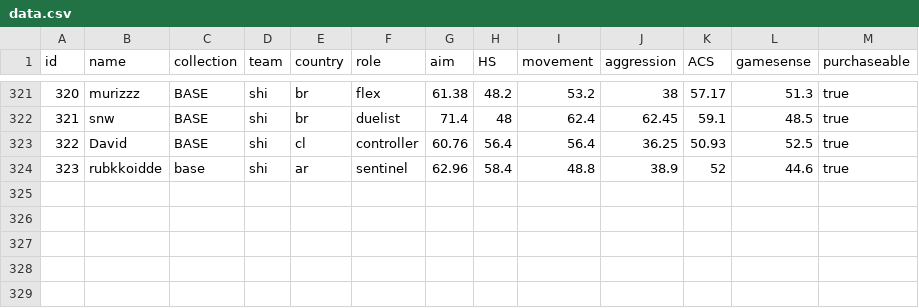
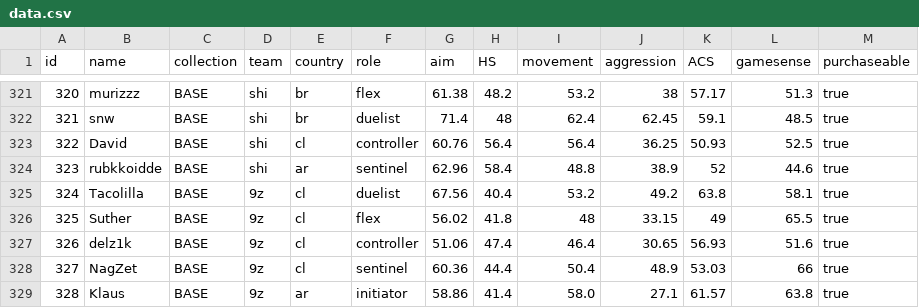
Before and after one commit to levisantosp/sabine, a CSV file: data.csv, drawn as a sheet; only a part is shown, gaps mark what is left out.

Commit message:
add 9z core

```diff
--- a/data.csv
+++ b/data.csv
@@ -323,2 +323,7 @@ id,name,collection,team,country,role,aim,HS,movement,aggression,ACS,gamesense,pu
 322,David,BASE,shi,cl,controller,60.76,56.4,56.4,36.25,50.93,52.5,true
-323,rubkkoidde,base,shi,ar,sentinel,62.96,58.4,48.8,38.9,52,44.6,true
+323,rubkkoidde,BASE,shi,ar,sentinel,62.96,58.4,48.8,38.9,52,44.6,true
+324,Tacolilla,BASE,9z,cl,duelist,67.56,40.4,53.2,49.2,63.8,58.1,true
+325,Suther,BASE,9z,cl,flex,56.02,41.8,48,33.15,49,65.5,true
+326,delz1k,BASE,9z,cl,controller,51.06,47.4,46.4,30.65,56.93,51.6,true
+327,NagZet,BASE,9z,cl,sentinel,60.36,44.4,50.4,48.9,53.03,66,true
+328,Klaus,BASE,9z,ar,initiator,58.86,41.4,58.0,27.1,61.57,63.8,true
```
